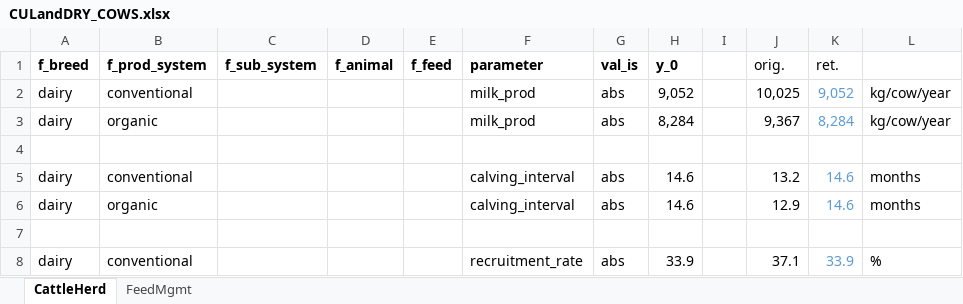
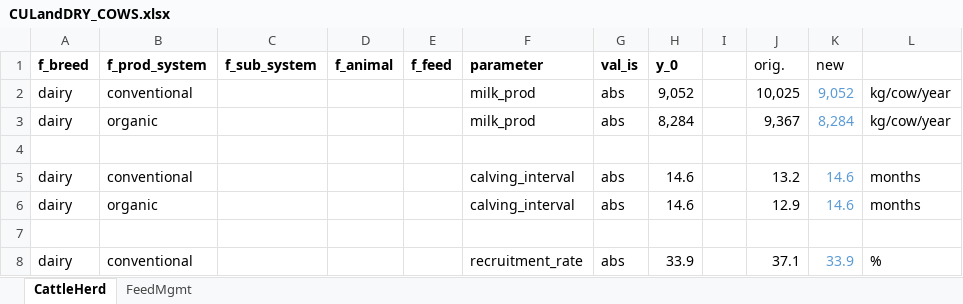
Before and after one commit to karlssonjo/seminatgrass, an Excel workbook: scenarios/CULandDRY_COWS.xlsx, sheet CattleHerd, drawn as a sheet; only a part is shown; values as stored, in another font and other column widths than the file's, no borders; the diff names each change by its address in the sheet, - before the commit and + after, or states it on an @@ line.

```diff
--- a/scenarios/CULandDRY_COWS.xlsx (sheet CattleHerd)
+++ b/scenarios/CULandDRY_COWS.xlsx (sheet CattleHerd)
-K1: ret.
+K1: new
```
Also changed, not shown: sheet FeedMgmt, scenarios/CUL_COWS.xlsx, scenarios/DRY_COWS.xlsx.
